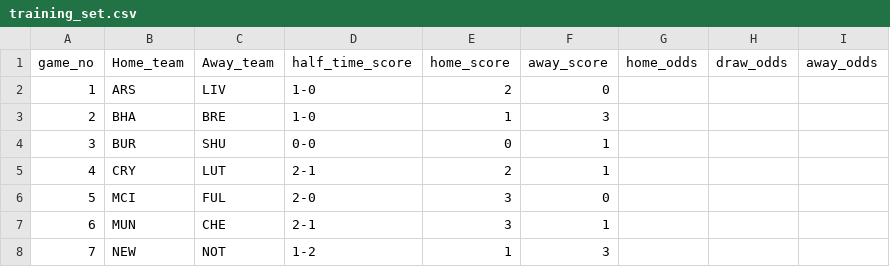
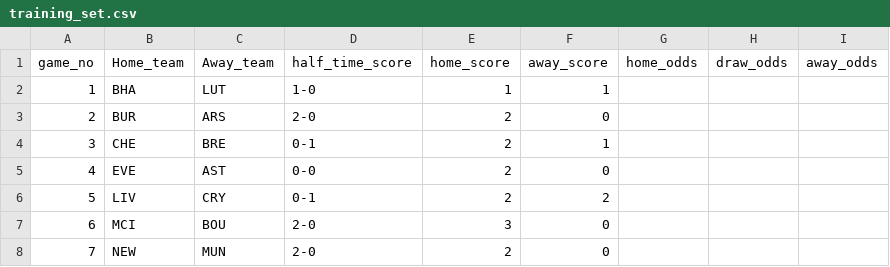
Before and after one commit to Bpaul311/predictionbot, a CSV file: training_set.csv, drawn as a sheet; only a part is shown; the diff covers the shown part only.

```diff
--- a/training_set.csv
+++ b/training_set.csv
@@ -1,8 +1,8 @@
 game_no,Home_team,Away_team,half_time_score,home_score,away_score,home_odds,draw_odds,away_odds
-1,ARS,LIV,1-0,2,0
-2,BHA,BRE,1-0,1,3
-3,BUR,SHU,0-0,0,1
-4,CRY,LUT,2-1,2,1
-5,MCI,FUL,2-0,3,0
-6,MUN,CHE,2-1,3,1
-7,NEW,NOT,1-2,1,3
+1,BHA,LUT,1-0,1,1
+2,BUR,ARS,2-0,2,0
+3,CHE,BRE,0-1,2,1
+4,EVE,AST,0-0,2,0
+5,LIV,CRY,0-1,2,2
+6,MCI,BOU,2-0,3,0
+7,NEW,MUN,2-0,2,0
```
Also changed, not shown: 13 edited cells elsewhere in this file, output.csv, 14 other files.
